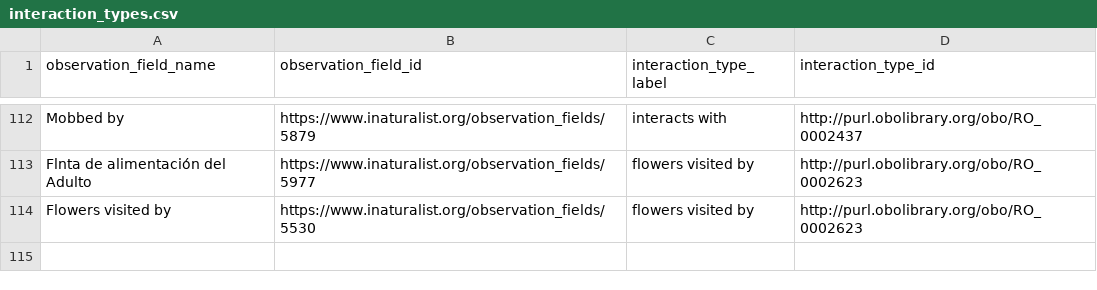
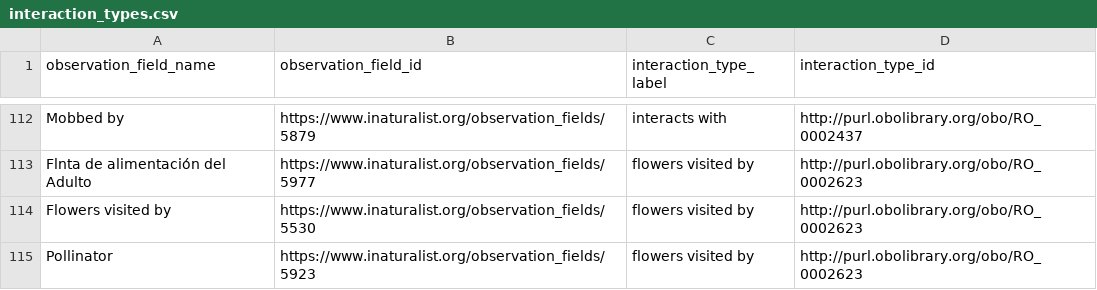
Before and after one commit to globalbioticinteractions/inaturalist, a CSV file: interaction_types.csv, drawn as a sheet; only a part is shown, gaps mark what is left out; the diff names each change by its address in the sheet, - before the commit and + after, or states it on an @@ line.

Commit message:
add new interaction type

```diff
--- a/interaction_types.csv
+++ b/interaction_types.csv
+row 115: Pollinator | https://www.inaturalist.org/observation_fields/5923 | flowers visited by | http://purl.obolibrary.org/obo/RO_0002623
```
